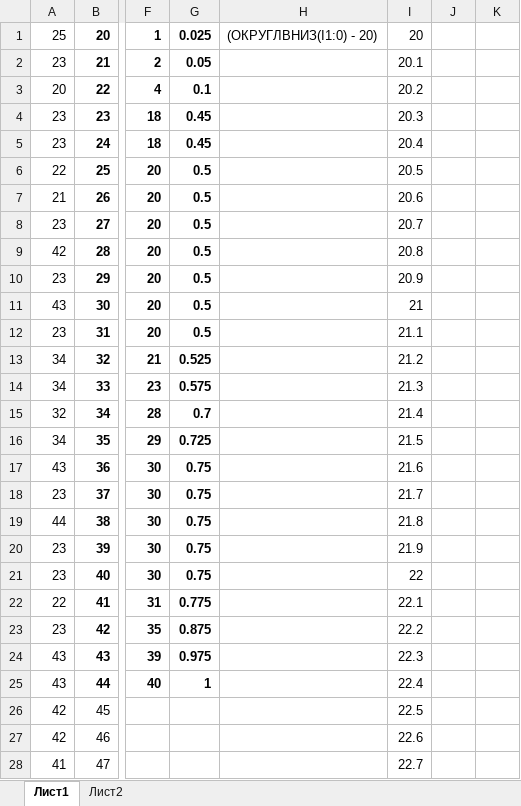
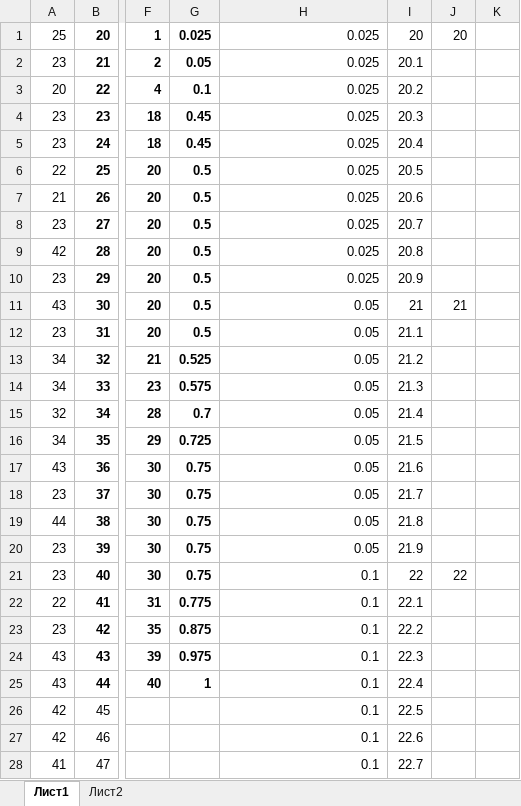
Before and after one commit to J0hnLenin/SDR, an Excel workbook: Tasks/Lab_01/LAB_01.xlsx, sheet Лист1, drawn as a sheet; only a part is shown, gaps mark what is left out; values as stored, in another font and other column widths than the file's, no borders; charts and pictures not drawn; the diff covers the shown part only; the diff names each change by its address in the sheet, - before the commit and + after, or states it on an @@ line.

```diff
--- a/Tasks/Lab_01/LAB_01.xlsx (sheet Лист1)
+++ b/Tasks/Lab_01/LAB_01.xlsx (sheet Лист1)
-H1: (ОКРУГЛВНИЗ(I1:0) - 20)
+H1: 0.025
-J1: (empty)
+J1: 20
-H2:H10: (empty)
+H2:H10: 0.025
-H11:H20: (empty)
+H11:H20: 0.05
-J11: (empty)
+J11: 21
-H21:H28: (empty)
+H21:H28: 0.1
-J21: (empty)
+J21: 22
```
Also changed, not shown: other rows of this sheet, sheet Лист2, formulas that keep their value, charts or pictures.
